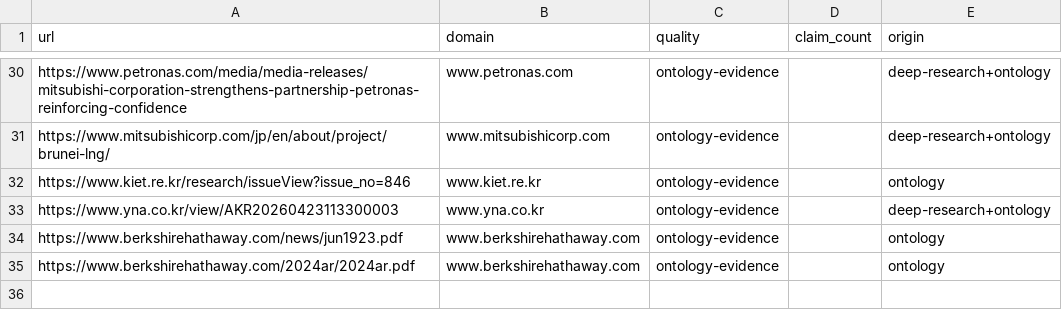
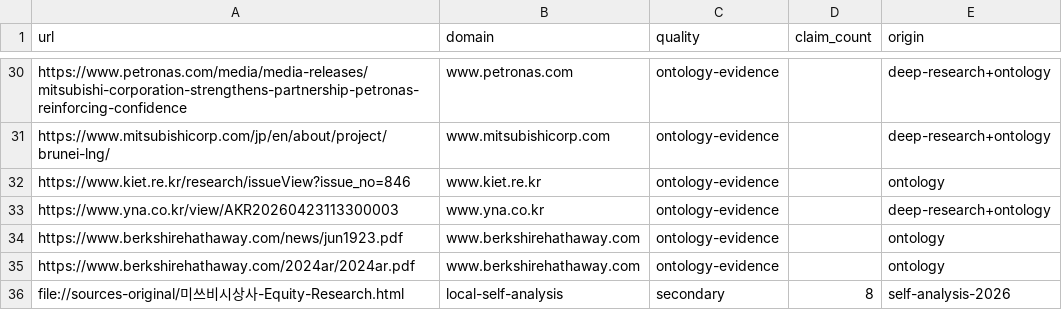
Before and after one commit to ico1036/mitsubishi-lng-kb, a CSV file: Mitsubishi-LNG-Vault/_data/sources.csv, drawn as a sheet; only a part is shown, gaps mark what is left out.

```diff
--- a/Mitsubishi-LNG-Vault/_data/sources.csv
+++ b/Mitsubishi-LNG-Vault/_data/sources.csv
@@ -35 +35,2 @@ https://www.berkshirehathaway.com/news/jun1923.pdf,www.berkshirehathaway.com,ont
 https://www.berkshirehathaway.com/2024ar/2024ar.pdf,www.berkshirehathaway.com,ontology-evidence,,ontology
+file://sources-original/미쓰비시상사-Equity-Research.html,local-self-analysis,secondary,8,self-analysis-2026
```
Also changed, not shown: Mitsubishi-LNG-Vault/_data/key_metrics.csv, Mitsubishi-LNG-Vault/_data/ontology_edges.csv, 14 other files.
